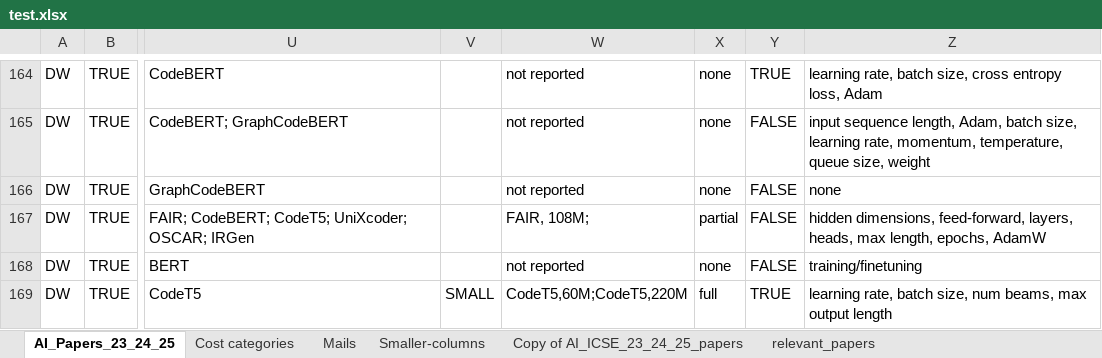
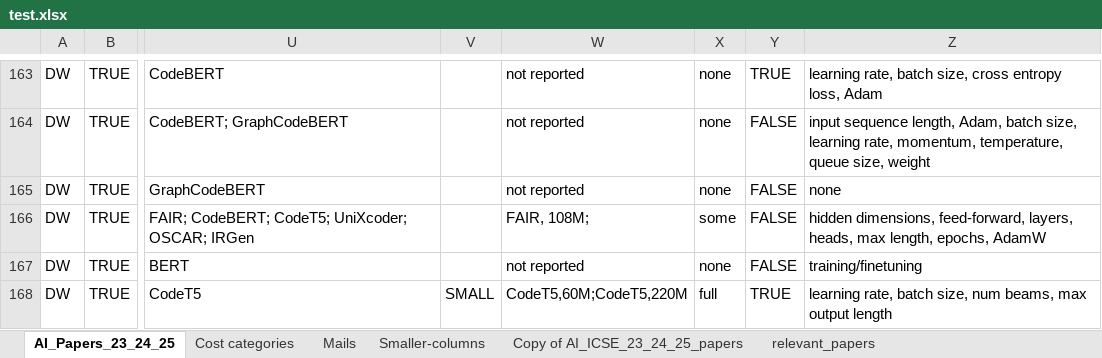
Before and after one commit to davejjwilliams/paper-filter-scripts, an Excel workbook: results/final/test.xlsx, sheet AI_Papers_23_24_25, drawn as a sheet; only a part is shown, gaps mark what is left out; values as stored, in another font and other column widths than the file's, no cell formats; charts and pictures not drawn; addresses are those after the commit; the diff covers the shown part only; the diff names each change by its address in the sheet, - before the commit and + after, or states it on an @@ line.

```diff
--- a/results/final/test.xlsx (sheet AI_Papers_23_24_25)
+++ b/results/final/test.xlsx (sheet AI_Papers_23_24_25)
-X166: partial
+X166: some
```
Also changed, not shown: 3 added rows, 1 removed row and 15 edited cells elsewhere in this sheet, sheet relevant_papers, cell formats, 2 other files.
